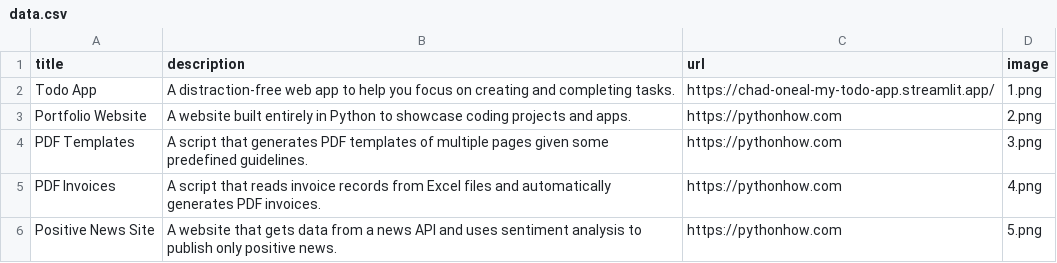
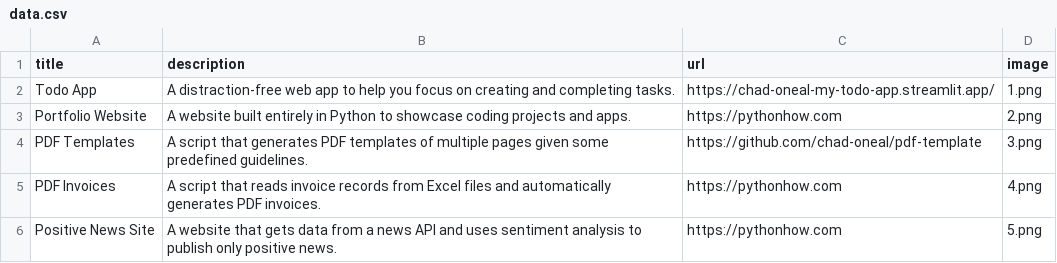
Before and after one commit to chad-oneal/Python-Portfolio, a CSV file: data.csv, drawn as a sheet; only a part is shown.

```diff
--- a/data.csv
+++ b/data.csv
@@ -3,3 +3,3 @@ Todo App;A distraction-free web app to help you focus on creating and completing
 Portfolio Website;A website built entirely in Python to showcase coding projects and apps.;https://pythonhow.com;2.png
-PDF Templates;A script that generates PDF templates of multiple pages given some predefined guidelines.;https://pythonhow.com;3.png
+PDF Templates;A script that generates PDF templates of multiple pages given some predefined guidelines.;https://github.com/chad-oneal/pdf-template;3.png
 PDF Invoices;A script that reads invoice records from Excel files and automatically generates PDF invoices.;https://pythonhow.com;4.png
```
